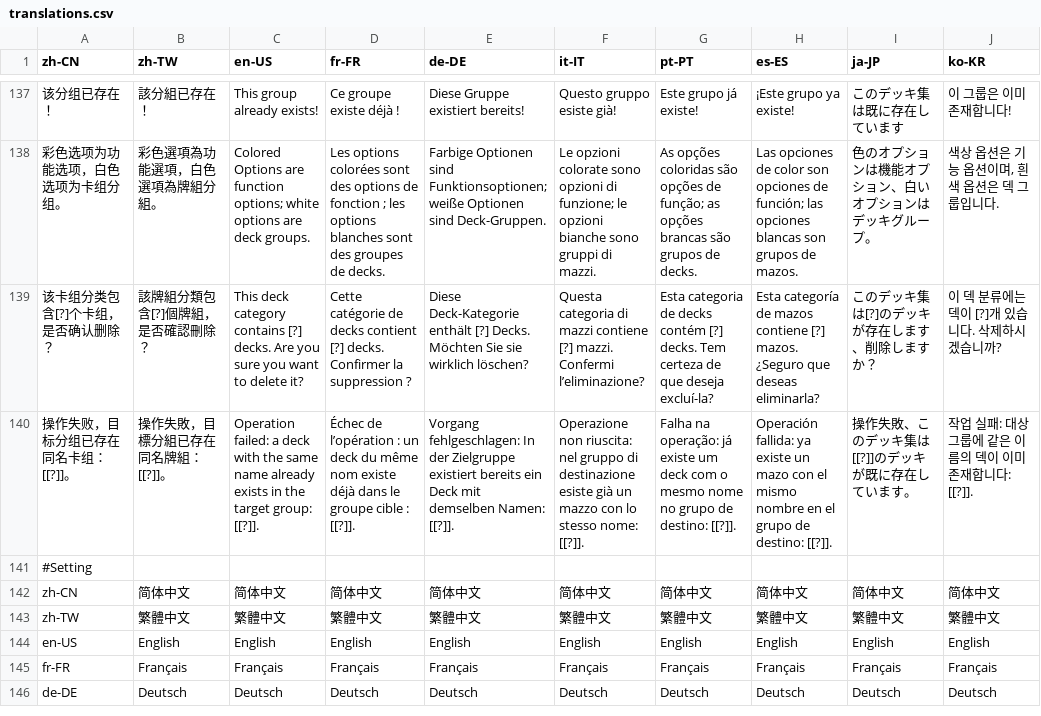
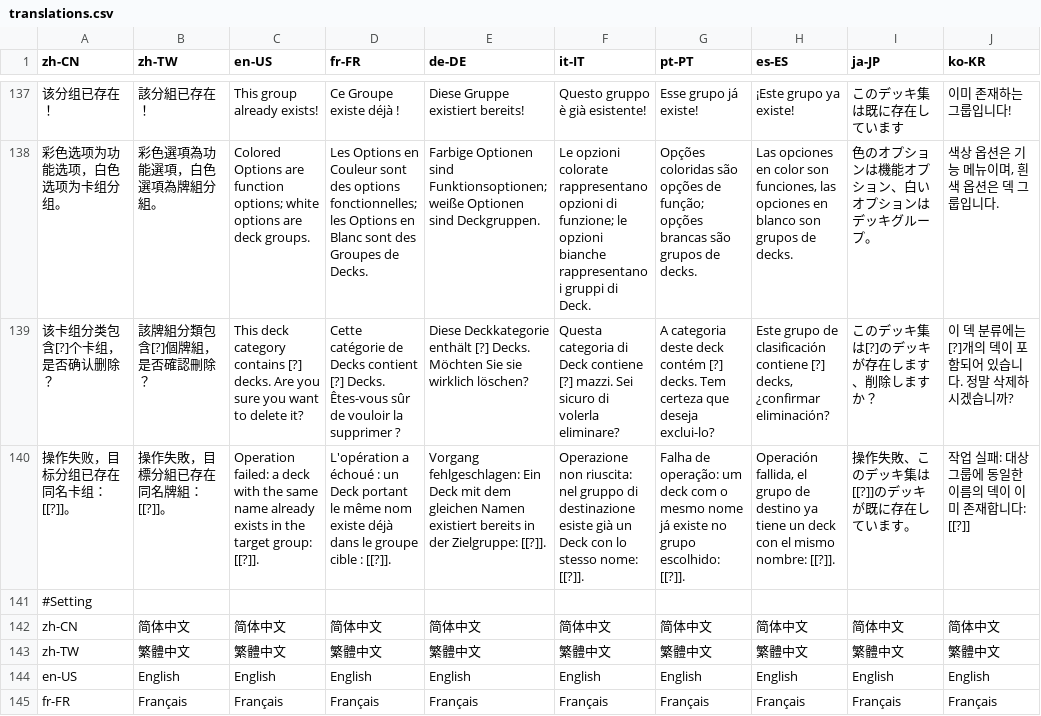
Before and after one commit to daominah/mdpro3fork, a CSV file: Tools/Translations/translations.csv, drawn as a sheet; only a part is shown, gaps mark what is left out; the shorter side is filled out with more unchanged rows; the diff covers the shown part only; the diff names each change by its address in the sheet, - before the commit and + after, or states it on an @@ line.

```diff
--- a/Tools/Translations/translations.csv
+++ b/Tools/Translations/translations.csv
-D137 (fr-FR): Ce groupe existe déjà !
+D137 (fr-FR): Ce Groupe existe déjà !
-F137 (it-IT): Questo gruppo esiste già!
+F137 (it-IT): Questo gruppo è già esistente!
-G137 (pt-PT): Este grupo já existe!
+G137 (pt-PT): Esse grupo já existe!
-J137 (ko-KR): 이 그룹은 이미 존재합니다!
+J137 (ko-KR): 이미 존재하는 그룹입니다!
-D138 (fr-FR): Les options colorées sont des options de fonction ; les options blanches sont des groupes de decks.
+D138 (fr-FR): Les Options en Couleur sont des options fonctionnelles; les Options en Blanc sont des Groupes de Decks.
-E138 (de-DE): …Optionen sind Deck-Gruppen.
+E138 (de-DE): …Optionen sind Deckgruppen.
-F138 (it-IT): …opzioni colorate sono opzioni di funzione; le opzioni bianche sono gruppi di mazzi.
+F138 (it-IT): …opzioni colorate rappresentano opzioni di funzione; le opzioni bianche rappresentano i gruppi di Deck.
-G138 (pt-PT): As opções coloridas são opções de função; as opções brancas…
+G138 (pt-PT): Opções coloridas são opções de função; opções brancas…
-H138 (es-ES): Las opciones de color son opciones de función; las opciones blancas son grupos de mazos.
+H138 (es-ES): Las opciones en color son funciones, las opciones en blanco son grupos de decks.
-J138 (ko-KR): 색상 옵션은 기능 옵션이며, 흰색 옵션은 덱 그룹입니다.
+J138 (ko-KR): 색상 옵션은 기능 메뉴이며, 흰색 옵션은 덱 그룹입니다.
-D139 (fr-FR): …catégorie de decks contient [?] decks. Confirmer la suppression ?
+D139 (fr-FR): …catégorie de Decks contient [?] Decks. Êtes-vous sûr de vouloir la supprimer ?
-E139 (de-DE): Diese Deck-Kategorie enthält [?]…
+E139 (de-DE): Diese Deckkategorie enthält [?]…
-F139 (it-IT): …categoria di mazzi contiene [?] mazzi. Confermi l’eliminazione?
+F139 (it-IT): …categoria di Deck contiene [?] mazzi. Sei sicuro di volerla eliminare?
-G139 (pt-PT): Esta categoria de decks contém [?] decks. Tem certeza de que deseja excluí-la?
+G139 (pt-PT): A categoria deste deck contém [?] decks. Tem certeza que deseja exclui-lo?
-H139 (es-ES): Esta categoría de mazos contiene [?] mazos. ¿Seguro que deseas eliminarla?
+H139 (es-ES): Este grupo de clasificación contiene [?] decks, ¿confirmar eliminación?
-J139 (ko-KR): 이 덱 분류에는 덱이 [?]개 있습니다. 삭제하시겠습니까?
+J139 (ko-KR): 이 덱 분류에는 [?]개의 덱이 포함되어 있습니다. 정말 삭제하시겠습니까?
-D140 (fr-FR): Échec de l’opération : un deck du même nom…
+D140 (fr-FR): L'opération a échoué : un Deck portant le même nom…
-E140 (de-DE): Vorgang fehlgeschlagen: In der Zielgruppe existiert bereits ein Deck mit demselben Namen: [[?]].
+E140 (de-DE): Vorgang fehlgeschlagen: Ein Deck mit dem gleichen Namen existiert bereits in der Zielgruppe: [[?]].
-F140 (it-IT): …già un mazzo con lo…
+F140 (it-IT): …già un Deck con lo…
-G140 (pt-PT): Falha na operação: já existe um deck com o mesmo nome no grupo de destino: [[?]].
+G140 (pt-PT): Falha de operação: um deck com o mesmo nome já existe no grupo escolhido: [[?]].
-H140 (es-ES): Operación fallida: ya existe un mazo con el mismo nombre en el grupo de destino: [[?]].
+H140 (es-ES): Operación fallida, el grupo de destino ya tiene un deck con el mismo nombre: [[?]].
-J140 (ko-KR): 작업 실패: 대상 그룹에 같은 이름의 덱이 이미 존재합니다: [[?]].
+J140 (ko-KR): 작업 실패: 대상 그룹에 동일한 이름의 덱이 이미 존재합니다: [[?]]
```
Also changed, not shown: 50 edited cells elsewhere in this file, 7 other files.
